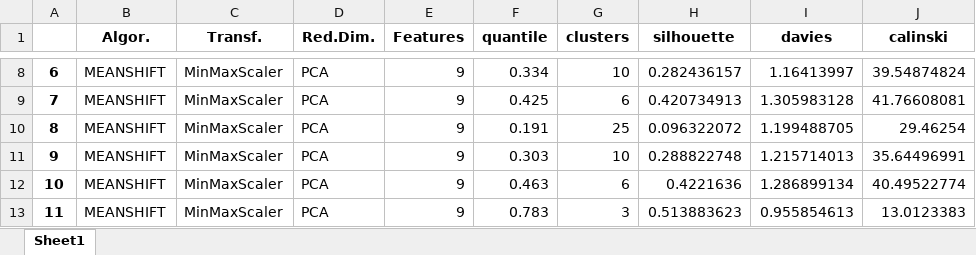
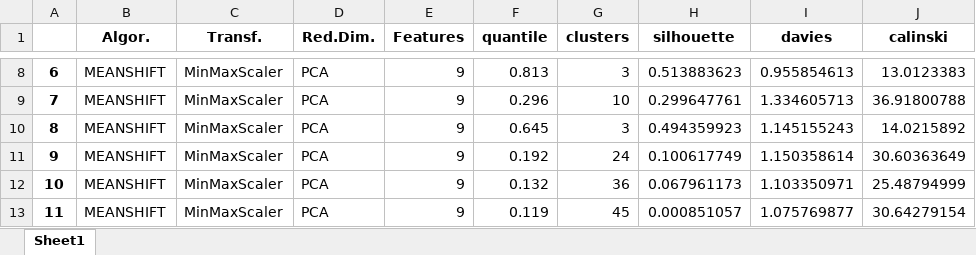
Before and after one commit to Alexandre-316/Projeto_Ciencia_de_Dados, an Excel workbook: Template/03_03_Modelos_MeanShift_df_score.xlsx, sheet Sheet1, drawn as a sheet; only a part is shown, gaps mark what is left out; values as stored, in another font and other column widths than the file's, no borders; the diff covers the shown part only; the diff names each change by its address in the sheet, - before the commit and + after, or states it on an @@ line.

```diff
--- a/Template/03_03_Modelos_MeanShift_df_score.xlsx (sheet Sheet1)
+++ b/Template/03_03_Modelos_MeanShift_df_score.xlsx (sheet Sheet1)
-F8 (quantile): 0.334
+F8 (quantile): 0.813
-G8 (clusters): 10
+G8 (clusters): 3
-H8 (silhouette): 0.282436157
+H8 (silhouette): 0.513883623
-I8 (davies): 1.16413997
+I8 (davies): 0.955854613
-J8 (calinski): 39.54874824
+J8 (calinski): 13.0123383
-F9 (quantile): 0.425
+F9 (quantile): 0.296
-G9 (clusters): 6
+G9 (clusters): 10
-H9 (silhouette): 0.420734913
+H9 (silhouette): 0.299647761
-I9 (davies): 1.305983128
+I9 (davies): 1.334605713
-J9 (calinski): 41.76608081
+J9 (calinski): 36.91800788
-F10 (quantile): 0.191
+F10 (quantile): 0.645
-G10 (clusters): 25
+G10 (clusters): 3
-H10 (silhouette): 0.096322072
+H10 (silhouette): 0.494359923
-I10 (davies): 1.199488705
+I10 (davies): 1.145155243
-J10 (calinski): 29.46254
+J10 (calinski): 14.0215892
-F11 (quantile): 0.303
+F11 (quantile): 0.192
-G11 (clusters): 10
+G11 (clusters): 24
-H11 (silhouette): 0.288822748
+H11 (silhouette): 0.100617749
-I11 (davies): 1.215714013
+I11 (davies): 1.150358614
-J11 (calinski): 35.64496991
+J11 (calinski): 30.60363649
-F12 (quantile): 0.463
+F12 (quantile): 0.132
-G12 (clusters): 6
+G12 (clusters): 36
-H12 (silhouette): 0.4221636
+H12 (silhouette): 0.067961173
-I12 (davies): 1.286899134
+I12 (davies): 1.103350971
-J12 (calinski): 40.49522774
+J12 (calinski): 25.48794999
-F13 (quantile): 0.783
+F13 (quantile): 0.119
-G13 (clusters): 3
+G13 (clusters): 45
-H13 (silhouette): 0.513883623
+H13 (silhouette): 0.000851057
-I13 (davies): 0.955854613
+I13 (davies): 1.075769877
-J13 (calinski): 13.0123383
+J13 (calinski): 30.64279154
```
Also changed, not shown: 1111 edited cells elsewhere in this sheet, Template/02_Analise_e_Exploracao_df_estat_categoricas.xlsx, Template/02_Analise_e_Exploracao_df_estat_continuas.xlsx, 25 other files.
